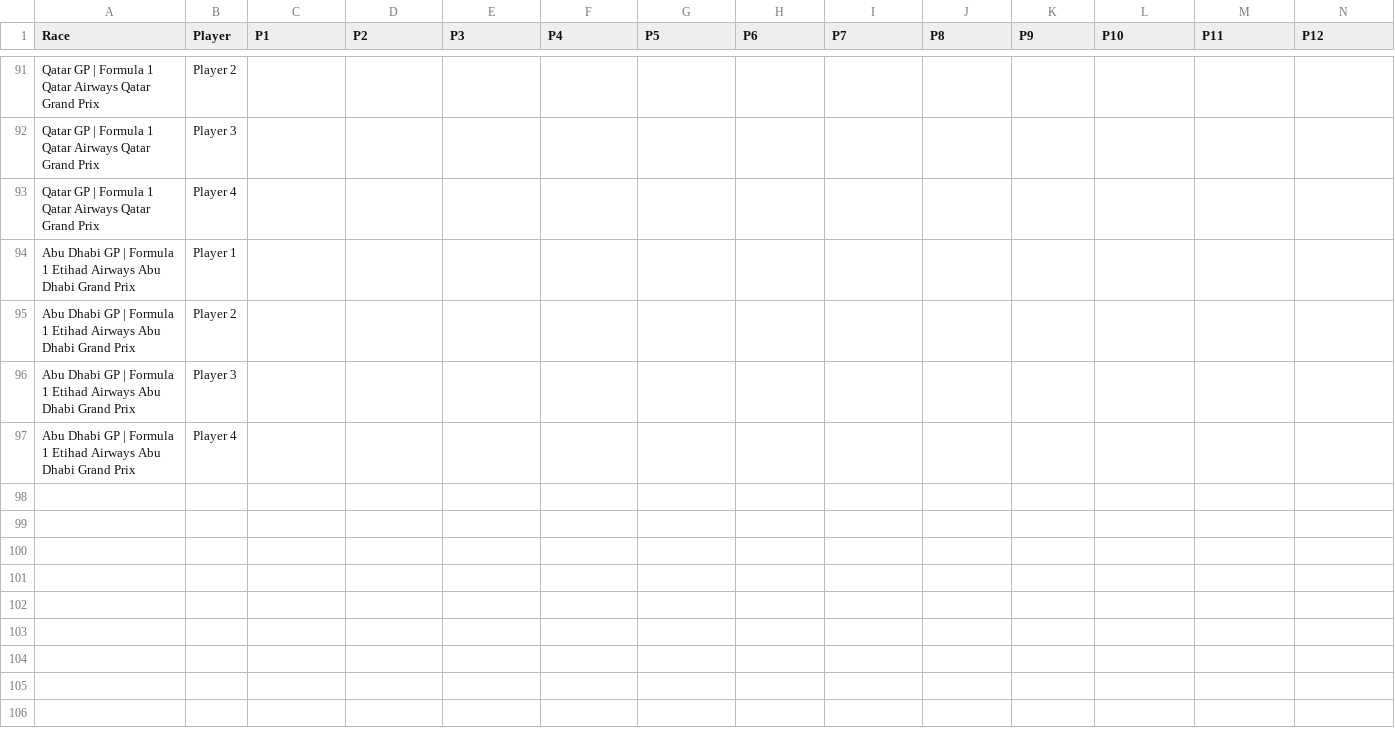
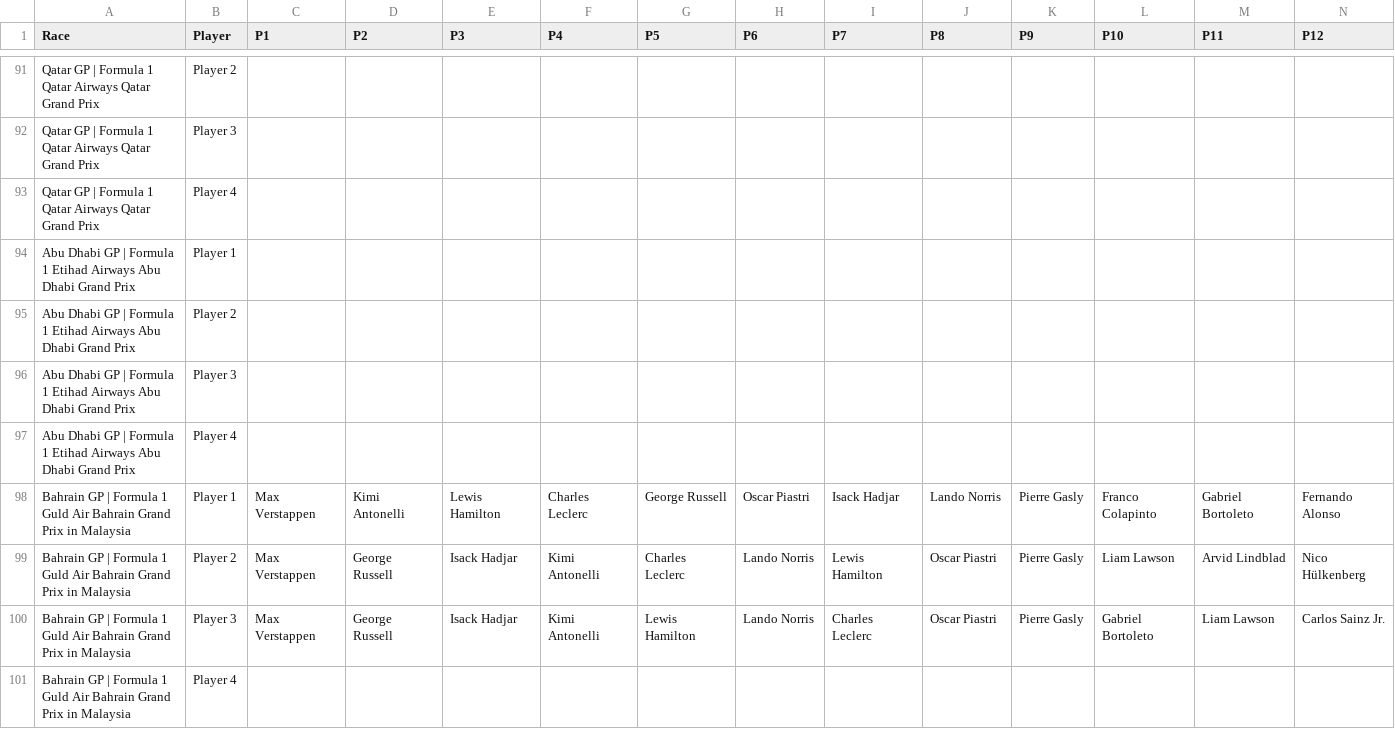
Before and after one commit to MrMarsEleven/f1predictions, a CSV file: predictions.csv, drawn as a sheet; only a part is shown, gaps mark what is left out; rows hold the shown columns only; the diff names each change by its address in the sheet, - before the commit and + after, or states it on an @@ line.

Commit message:
Malaysia Predictions

```diff
--- a/predictions.csv
+++ b/predictions.csv
+row 98: Bahrain GP | Formula 1 Guld Air Bahrain Grand Prix in Malaysia | Player 1 | Max Verstappen | Kimi Antonelli | Lewis Hamilton | Charles Leclerc | George Russell | Oscar Piastri | Isack Hadjar | Lando Norris | Pierre Gasly | Franco Colapinto | Gabriel Bortoleto | Fernando Alonso
+row 99: Bahrain GP | Formula 1 Guld Air Bahrain Grand Prix in Malaysia | Player 2 | Max Verstappen | George Russell | Isack Hadjar | Kimi Antonelli | Charles Leclerc | Lando Norris | Lewis Hamilton | Oscar Piastri | Pierre Gasly | Liam Lawson | Arvid Lindblad | Nico Hülkenberg
+row 100: Bahrain GP | Formula 1 Guld Air Bahrain Grand Prix in Malaysia | Player 3 | Max Verstappen | George Russell | Isack Hadjar | Kimi Antonelli | Lewis Hamilton | Lando Norris | Charles Leclerc | Oscar Piastri | Pierre Gasly | Gabriel Bortoleto | Liam Lawson | Carlos Sainz Jr.
+row 101: Bahrain GP | Formula 1 Guld Air Bahrain Grand Prix in Malaysia | Player 4
```
